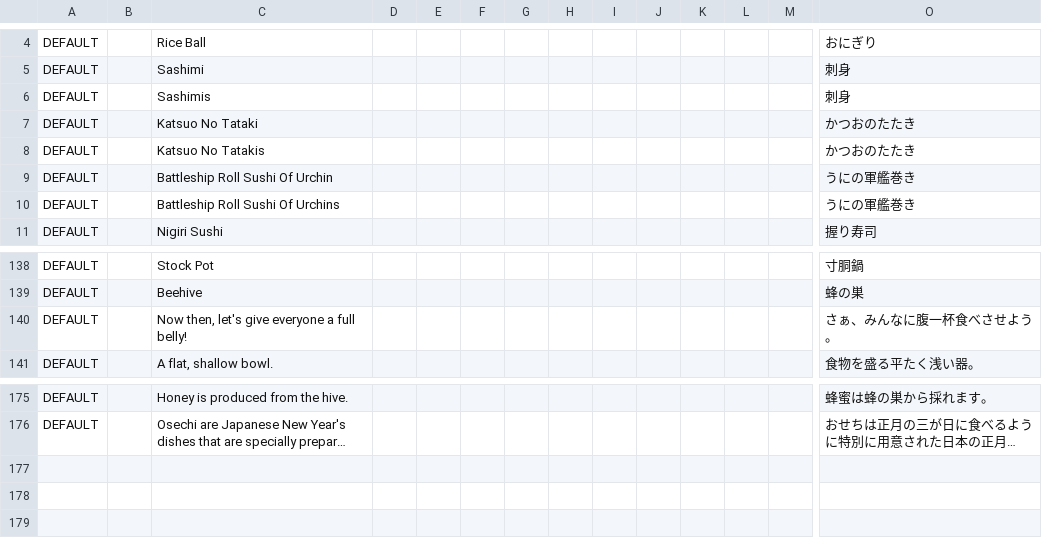
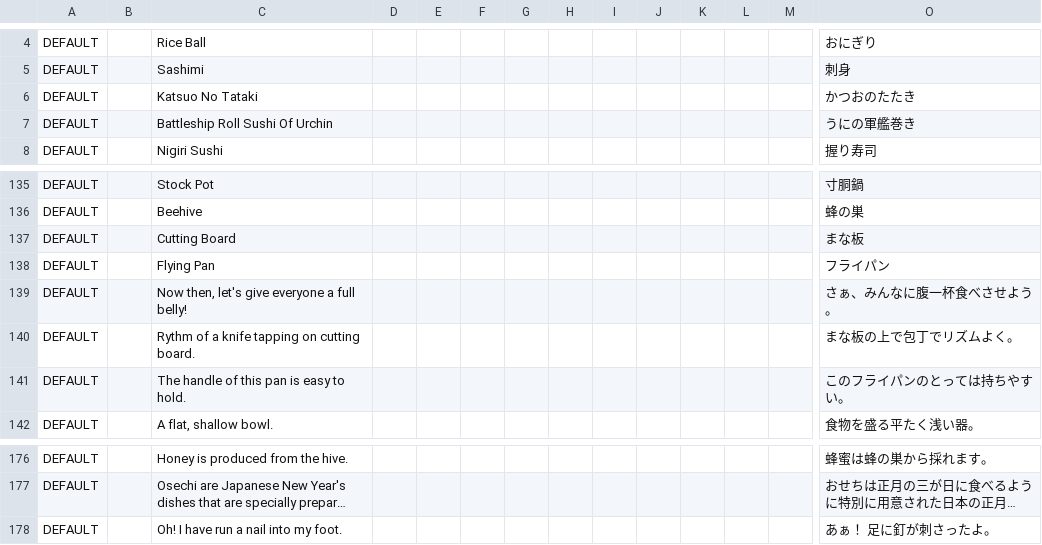
Before and after one commit to EcoModManabiya/Mods, a CSV file: Translations/MyModTranslations.csv, drawn as a sheet; only a part is shown, gaps mark what is left out; long unchanged cells end in …; removed rows and columns are numbered as before the commit, all else as after; rows hold the shown columns only; the diff names each change by its address in the sheet, - before the commit and + after, or states it on an @@ line.

```diff
--- a/Translations/MyModTranslations.csv
+++ b/Translations/MyModTranslations.csv
-row 6: DEFAULT |  | Sashimis |  |  |  |  |  |  |  |  |  |  | 刺身
-row 8: DEFAULT |  | Katsuo No Tatakis |  |  |  |  |  |  |  |  |  |  | かつおのたたき
-row 10: DEFAULT |  | Battleship Roll Sushi Of Urchins |  |  |  |  |  |  |  |  |  |  | うにの軍艦巻き
+row 137: DEFAULT |  | Cutting Board |  |  |  |  |  |  |  |  |  |  | まな板
+row 138: DEFAULT |  | Flying Pan |  |  |  |  |  |  |  |  |  |  | フライパン
+row 140: DEFAULT |  | Rythm of a knife tapping on cutting board. |  |  |  |  |  |  |  |  |  |  | まな板の上で包丁でリズムよく。
+row 141: DEFAULT |  | The handle of this pan is easy to hold. |  |  |  |  |  |  |  |  |  |  | このフライパンのとっては持ちやすい。
+row 178: DEFAULT |  | Oh! I have run a nail into my foot. |  |  |  |  |  |  |  |  |  |  | あぁ！ 足に釘が刺さったよ。
```
Also changed, not shown: 13 other files.
